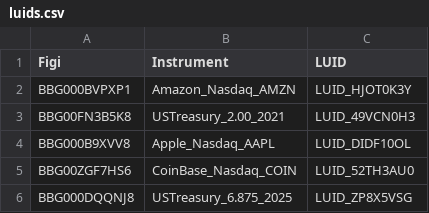
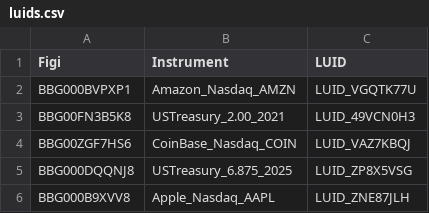
Before and after one commit to finbourne/lusid-docs, a CSV file: modules/ROOT/examples/ibor/luids.csv, drawn as a sheet.

```diff
--- a/modules/ROOT/examples/ibor/luids.csv
+++ b/modules/ROOT/examples/ibor/luids.csv
@@ -1,6 +1,6 @@
 Figi,Instrument,LUID
-BBG000BVPXP1,Amazon_Nasdaq_AMZN,LUID_HJOT0K3Y
+BBG000BVPXP1,Amazon_Nasdaq_AMZN,LUID_VGQTK77U
 BBG00FN3B5K8,USTreasury_2.00_2021,LUID_49VCN0H3
-BBG000B9XVV8,Apple_Nasdaq_AAPL,LUID_DIDF10OL
-BBG00ZGF7HS6,CoinBase_Nasdaq_COIN,LUID_52TH3AU0
+BBG00ZGF7HS6,CoinBase_Nasdaq_COIN,LUID_VAZ7KBQJ
 BBG000DQQNJ8,USTreasury_6.875_2025,LUID_ZP8X5VSG
+BBG000B9XVV8,Apple_Nasdaq_AAPL,LUID_ZNE87JLH
```
Also changed, not shown: modules/ROOT/examples/ibor/quotes_with_luid.csv, modules/ROOT/examples/ibor/search_instruments.csv, 15 other files.
